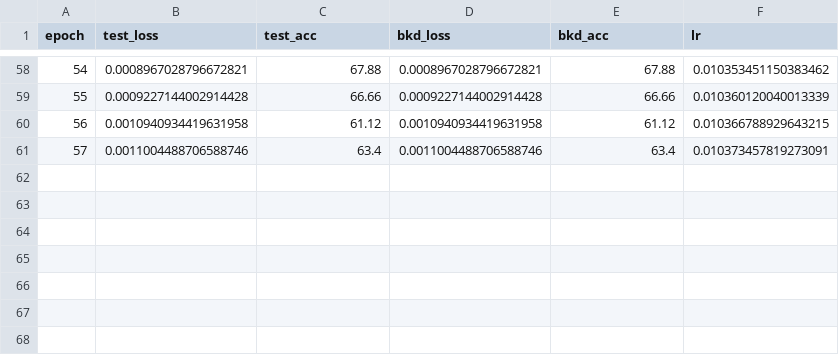
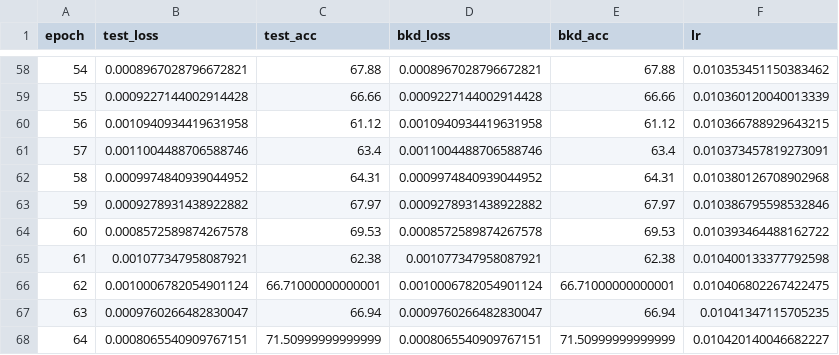
Before and after one commit to JLY121/PCBA, a CSV file: saved/train_process_visualization/20260204-111201_None_cifar10_resnet18_avg_1900/train_log.csv, drawn as a sheet; only a part is shown, gaps mark what is left out.

```diff
--- a/saved/train_process_visualization/20260204-111201_None_cifar10_resnet18_avg_1900/train_log.csv
+++ b/saved/train_process_visualization/20260204-111201_None_cifar10_resnet18_avg_1900/train_log.csv
@@ -61 +61,8 @@ epoch,test_loss,test_acc,bkd_loss,bkd_acc,lr
 57,0.0011004488706588746,63.4,0.0011004488706588746,63.4,0.010373457819273091
+58,0.0009974840939044952,64.31,0.0009974840939044952,64.31,0.010380126708902968
+59,0.0009278931438922882,67.97,0.0009278931438922882,67.97,0.010386795598532846
+60,0.0008572589874267578,69.53,0.0008572589874267578,69.53,0.010393464488162722
+61,0.001077347958087921,62.38,0.001077347958087921,62.38,0.010400133377792598
+62,0.0010006782054901124,66.71000000000001,0.0010006782054901124,66.71000000000001,0.010406802267422475
+63,0.0009760266482830047,66.94,0.0009760266482830047,66.94,0.01041347115705235
+64,0.0008065540909767151,71.50999999999999,0.0008065540909767151,71.50999999999999,0.010420140046682227
```
Also changed, not shown: 3 other files.
